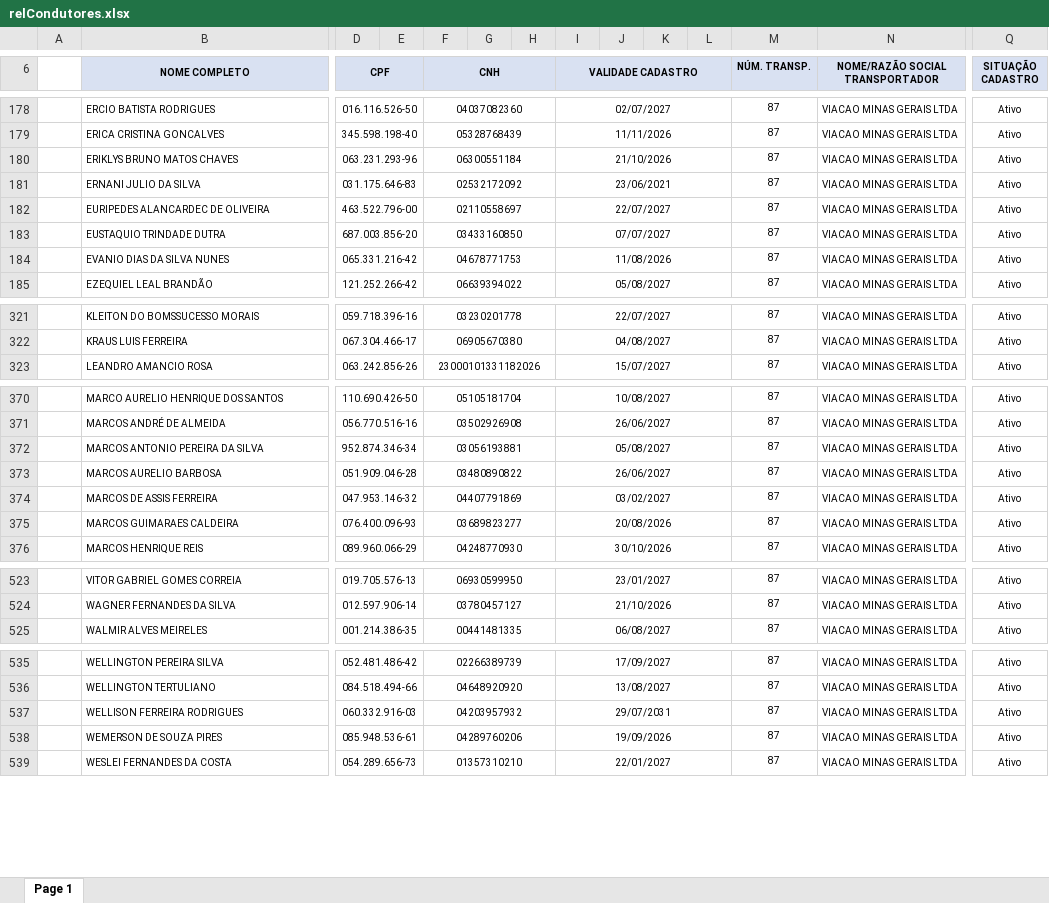
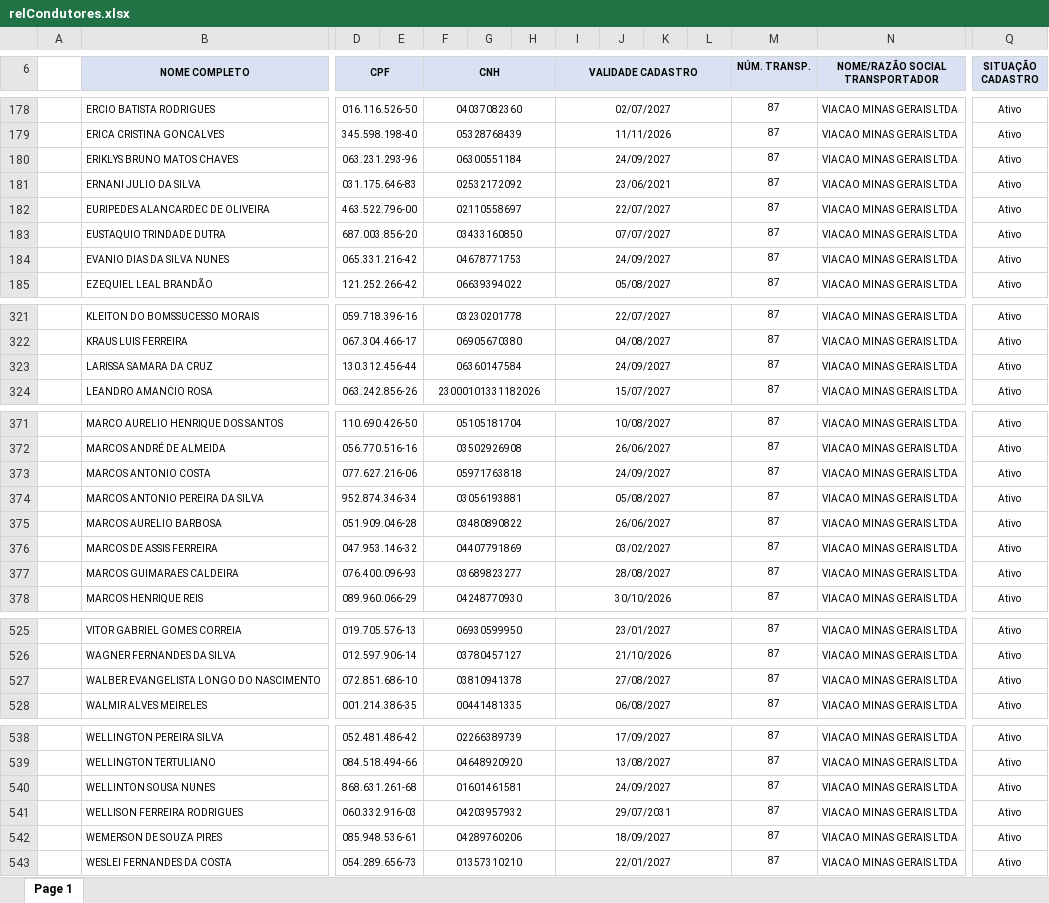
Before and after one commit to davi-souza-vmg/Gestao-de-Condutores, an Excel workbook: relCondutores.xlsx, sheet Page 1, drawn as a sheet; only a part is shown, gaps mark what is left out; values as stored, in another font and other column widths than the file's, no borders; charts and pictures not drawn; addresses are those after the commit; rows hold the shown columns only; the diff covers the shown part only; the diff names each change by its address in the sheet, - before the commit and + after, or states it on an @@ line.

Commit message:
Add files via upload

```diff
--- a/relCondutores.xlsx (sheet Page 1)
+++ b/relCondutores.xlsx (sheet Page 1)
-I180 (VALIDADE CADASTRO): 21/10/2026
+I180 (VALIDADE CADASTRO): 24/09/2027
-I184 (VALIDADE CADASTRO): 11/08/2026
+I184 (VALIDADE CADASTRO): 24/09/2027
+row 323:  | LARISSA SAMARA DA CRUZ | 130.312.456-44 |  | 06360147584 |  |  | 24/09/2027 |  |  |  | 87 | VIACAO MINAS GERAIS LTDA | Ativo
+row 373:  | MARCOS ANTONIO COSTA | 077.627.216-06 |  | 05971763818 |  |  | 24/09/2027 |  |  |  | 87 | VIACAO MINAS GERAIS LTDA | Ativo
-I377 (VALIDADE CADASTRO): 20/08/2026
+I377 (VALIDADE CADASTRO): 28/08/2027
+row 527:  | WALBER EVANGELISTA LONGO DO NASCIMENTO | 072.851.686-10 |  | 03810941378 |  |  | 27/08/2027 |  |  |  | 87 | VIACAO MINAS GERAIS LTDA | Ativo
+row 540:  | WELLINTON SOUSA NUNES | 868.631.261-68 |  | 01601461581 |  |  | 24/09/2027 |  |  |  | 87 | VIACAO MINAS GERAIS LTDA | Ativo
-I542 (VALIDADE CADASTRO): 19/09/2026
+I542 (VALIDADE CADASTRO): 18/09/2027
```
Also changed, not shown: 9 edited cells elsewhere in this sheet, charts or pictures.
